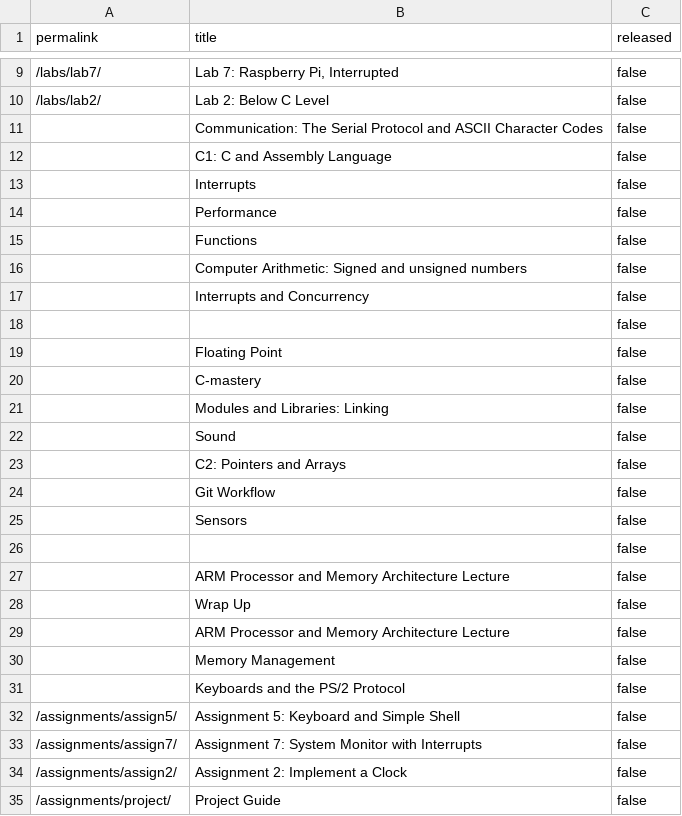
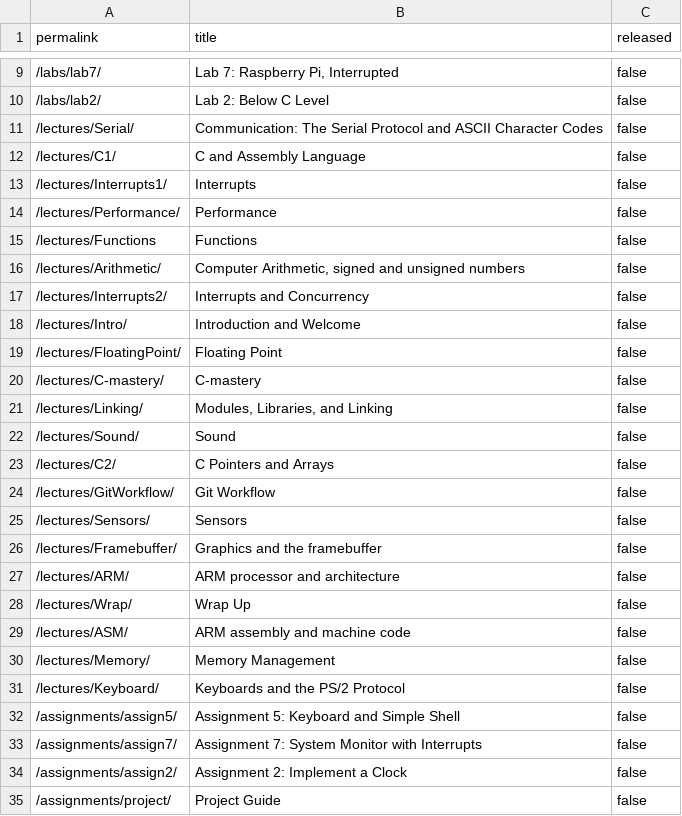
Before and after one commit to ElasticBottle/Stanford-CS107E, a CSV file: _data/unreleased.csv, drawn as a sheet; only a part is shown, gaps mark what is left out.

Commit message:
Rename PDF of lecture slides to be consistent for auto-gen syllabus commit 051211e1ba3002afc219732a39fee042e27d9999 Author: Julie Zelenski <zelenski@stanford.edu> Date:   Sun Jan 6 15:41:00 2019 -0800
    Rename PDF of lecture slides to be consistent for auto-gen syllabus

```diff
--- a/_data/unreleased.csv
+++ b/_data/unreleased.csv
@@ -10,23 +10,23 @@ permalink,title,released
 "/labs/lab2/","Lab 2: Below C Level",false
-"","Communication: The Serial Protocol and ASCII Character Codes",false
-"","C1: C and Assembly Language",false
-"","Interrupts",false
-"","Performance",false
-"","Functions",false
-"","Computer Arithmetic: Signed and unsigned numbers",false
-"","Interrupts and Concurrency",false
-"","",false
-"","Floating Point",false
-"","C-mastery",false
-"","Modules and Libraries: Linking",false
-"","Sound",false
-"","C2: Pointers and Arrays",false
-"","Git Workflow",false
-"","Sensors",false
-"","",false
-"","ARM Processor and Memory Architecture Lecture",false
-"","Wrap Up",false
-"","ARM Processor and Memory Architecture Lecture",false
-"","Memory Management",false
-"","Keyboards and the PS/2 Protocol",false
+"/lectures/Serial/","Communication: The Serial Protocol and ASCII Character Codes",false
+"/lectures/C1/","C and Assembly Language",false
+"/lectures/Interrupts1/","Interrupts",false
+"/lectures/Performance/","Performance",false
+"/lectures/Functions","Functions",false
+"/lectures/Arithmetic/","Computer Arithmetic, signed and unsigned numbers",false
+"/lectures/Interrupts2/","Interrupts and Concurrency",false
+"/lectures/Intro/","Introduction and Welcome",false
+"/lectures/FloatingPoint/","Floating Point",false
+"/lectures/C-mastery/","C-mastery",false
+"/lectures/Linking/","Modules, Libraries, and Linking",false
+"/lectures/Sound/","Sound",false
+"/lectures/C2/","C Pointers and Arrays",false
+"/lectures/GitWorkflow/","Git Workflow",false
+"/lectures/Sensors/","Sensors",false
+"/lectures/Framebuffer/","Graphics and the framebuffer",false
+"/lectures/ARM/","ARM processor and architecture",false
+"/lectures/Wrap/","Wrap Up",false
+"/lectures/ASM/","ARM assembly and machine code",false
+"/lectures/Memory/","Memory Management",false
+"/lectures/Keyboard/","Keyboards and the PS/2 Protocol",false
 "/assignments/assign5/","Assignment 5: Keyboard and Simple Shell",false
```
